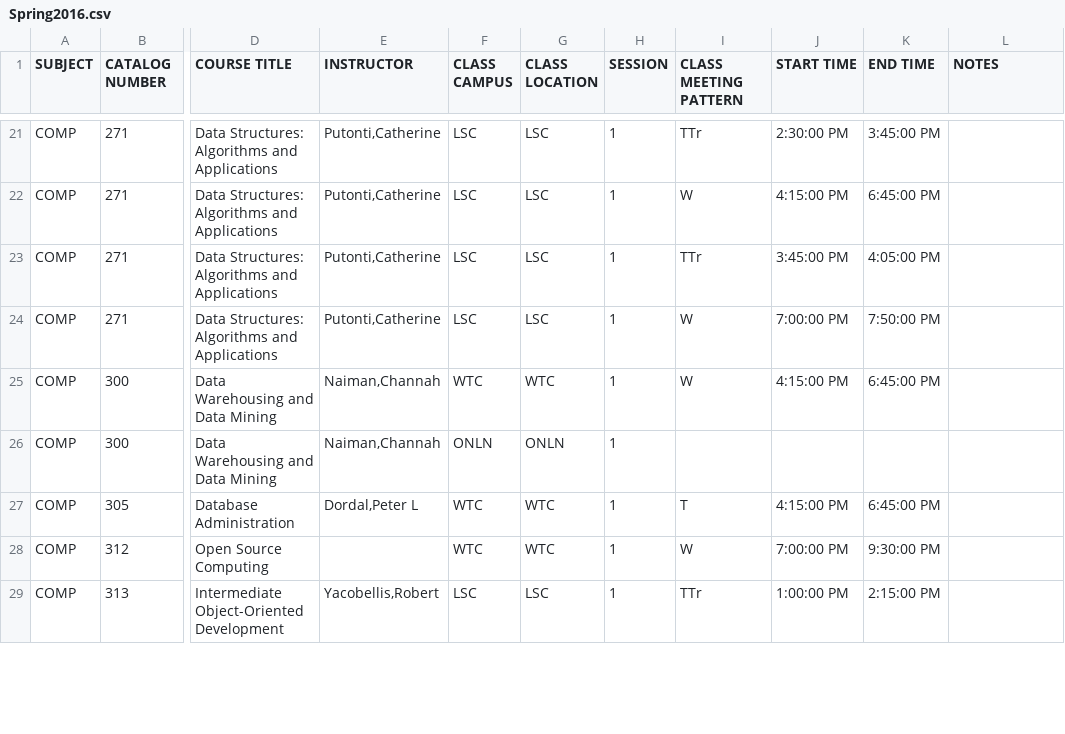
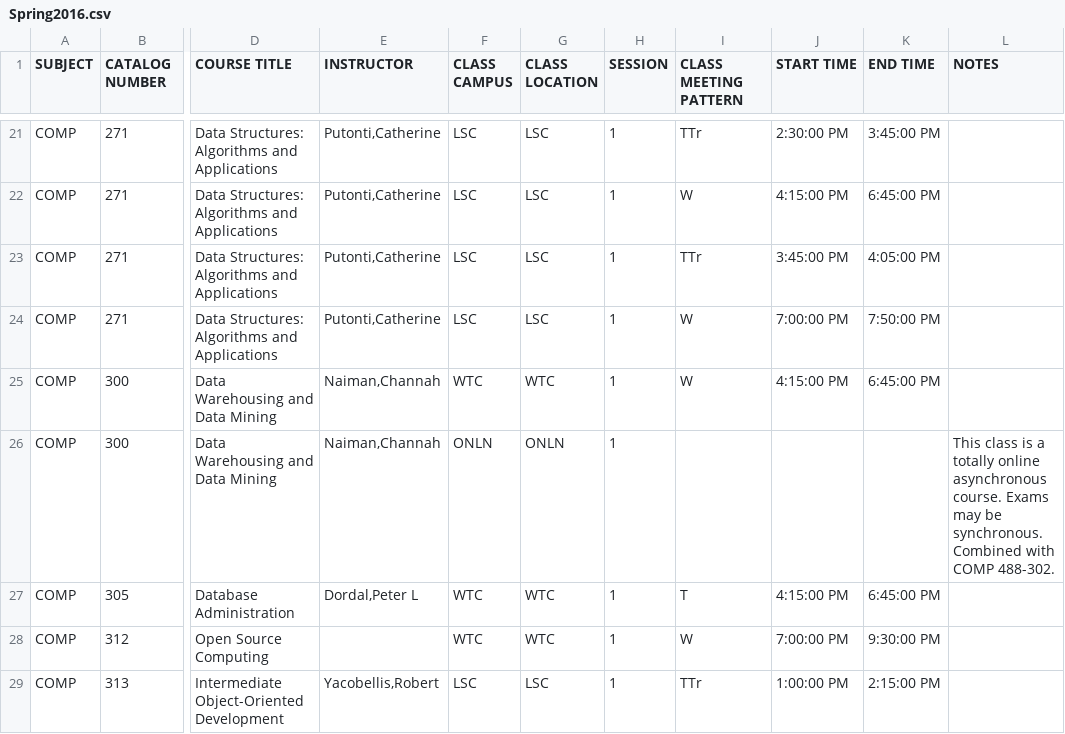
Before and after one commit to Riels07/comp-schedulemaker, a CSV file: Spring2016.csv, drawn as a sheet; only a part is shown, gaps mark what is left out; the diff covers the shown part only; the diff names each change by its address in the sheet, - before the commit and + after, or states it on an @@ line.

Commit message:
Update Spring2016.csv

```diff
--- a/Spring2016.csv
+++ b/Spring2016.csv
-L26 (NOTES): (empty)
+L26 (NOTES): This class is a totally online asynchronous course. Exams may be synchronous. Combined with COMP 488-302.
```
Also changed, not shown: 9 edited cells elsewhere in this file.
